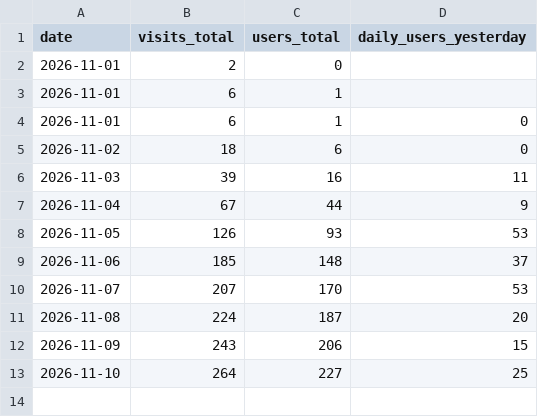
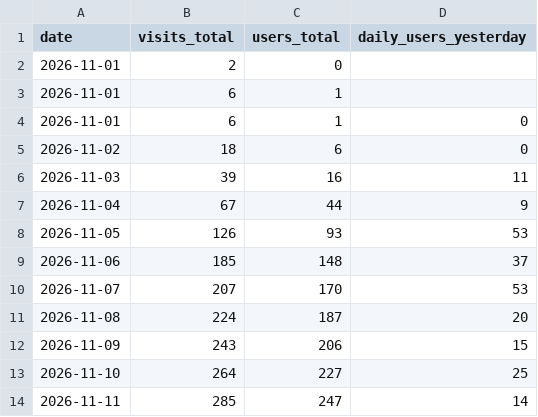
Before and after one commit to tupe12334/ringon, a CSV file: stats.csv, drawn as a sheet; the diff names each change by its address in the sheet, - before the commit and + after, or states it on an @@ line.

```diff
--- a/stats.csv
+++ b/stats.csv
+row 14: 2026-11-11 | 285 | 247 | 14
```
